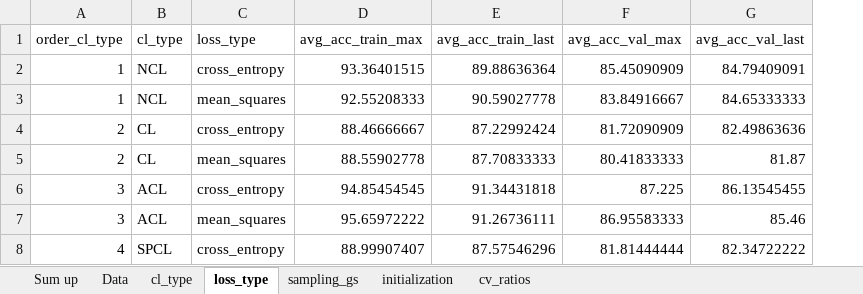
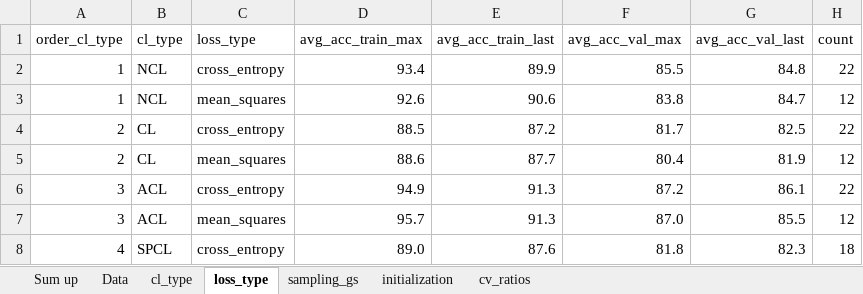
Before and after one commit to erikrecio/qurriculum_learning, an Excel workbook: qurriculum/Results/Summary.xlsm, sheet loss_type, drawn as a sheet; only a part is shown; values as stored, in another font and other column widths than the file's, no borders; conditional formats and table styles not drawn; the diff covers the shown part only; the diff names each change by its address in the sheet, - before the commit and + after, or states it on an @@ line.

```diff
--- a/qurriculum/Results/Summary.xlsm (sheet loss_type)
+++ b/qurriculum/Results/Summary.xlsm (sheet loss_type)
+column H (count), rows 2-8: 22 | 12 | 22 | 12 | 22 | 12 | 18
-D2 (avg_acc_train_max): 93.36401515
+D2 (avg_acc_train_max): 93.4
-E2 (avg_acc_train_last): 89.88636364
+E2 (avg_acc_train_last): 89.9
-F2 (avg_acc_val_max): 85.45090909
+F2 (avg_acc_val_max): 85.5
-G2 (avg_acc_val_last): 84.79409091
+G2 (avg_acc_val_last): 84.8
-D3 (avg_acc_train_max): 92.55208333
+D3 (avg_acc_train_max): 92.6
-E3 (avg_acc_train_last): 90.59027778
+E3 (avg_acc_train_last): 90.6
-F3 (avg_acc_val_max): 83.84916667
+F3 (avg_acc_val_max): 83.8
-G3 (avg_acc_val_last): 84.65333333
+G3 (avg_acc_val_last): 84.7
-D4 (avg_acc_train_max): 88.46666667
+D4 (avg_acc_train_max): 88.5
-E4 (avg_acc_train_last): 87.22992424
+E4 (avg_acc_train_last): 87.2
-F4 (avg_acc_val_max): 81.72090909
+F4 (avg_acc_val_max): 81.7
-G4 (avg_acc_val_last): 82.49863636
+G4 (avg_acc_val_last): 82.5
-D5 (avg_acc_train_max): 88.55902778
+D5 (avg_acc_train_max): 88.6
-E5 (avg_acc_train_last): 87.70833333
+E5 (avg_acc_train_last): 87.7
-F5 (avg_acc_val_max): 80.41833333
+F5 (avg_acc_val_max): 80.4
-G5 (avg_acc_val_last): 81.87
+G5 (avg_acc_val_last): 81.9
-D6 (avg_acc_train_max): 94.85454545
+D6 (avg_acc_train_max): 94.9
-E6 (avg_acc_train_last): 91.34431818
+E6 (avg_acc_train_last): 91.3
-F6 (avg_acc_val_max): 87.225
+F6 (avg_acc_val_max): 87.2
-G6 (avg_acc_val_last): 86.13545455
+G6 (avg_acc_val_last): 86.1
-D7 (avg_acc_train_max): 95.65972222
+D7 (avg_acc_train_max): 95.7
-E7 (avg_acc_train_last): 91.26736111
+E7 (avg_acc_train_last): 91.3
-F7 (avg_acc_val_max): 86.95583333
+F7 (avg_acc_val_max): 87.0
-G7 (avg_acc_val_last): 85.46
+G7 (avg_acc_val_last): 85.5
-D8 (avg_acc_train_max): 88.99907407
+D8 (avg_acc_train_max): 89.0
-E8 (avg_acc_train_last): 87.57546296
+E8 (avg_acc_train_last): 87.6
-F8 (avg_acc_val_max): 81.81444444
+F8 (avg_acc_val_max): 81.8
-G8 (avg_acc_val_last): 82.34722222
+G8 (avg_acc_val_last): 82.3
```
Also changed, not shown: 15 added rows and 12 edited cells elsewhere in this sheet, sheet Data, sheet sampling_gs, sheet initialization, sheet cv_ratios, sheet cl_type, sheet Sum up, formulas that keep their value.
